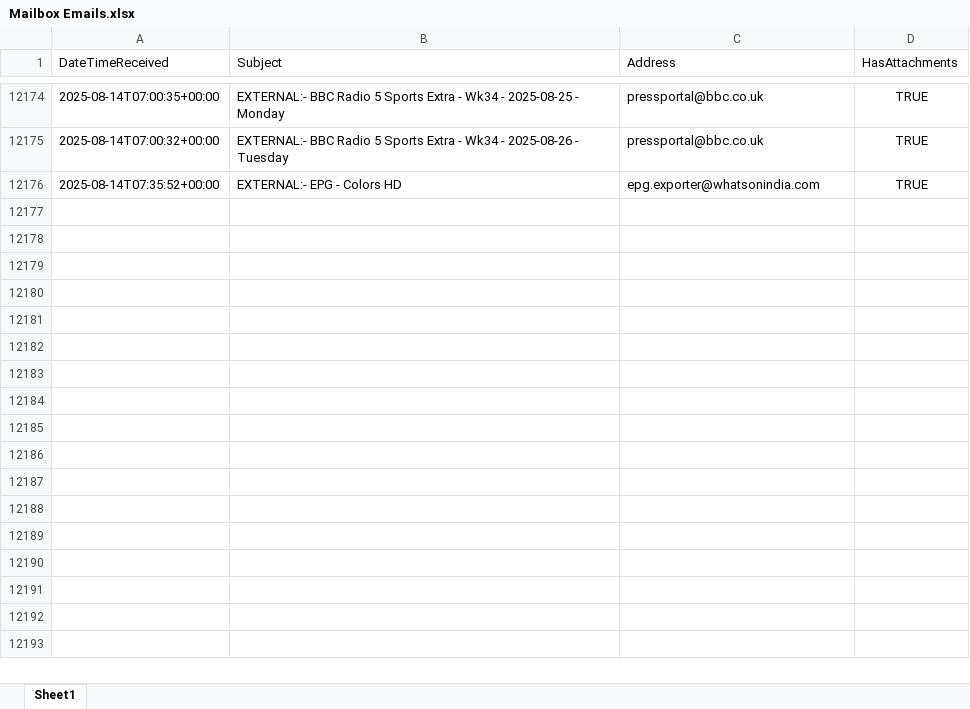
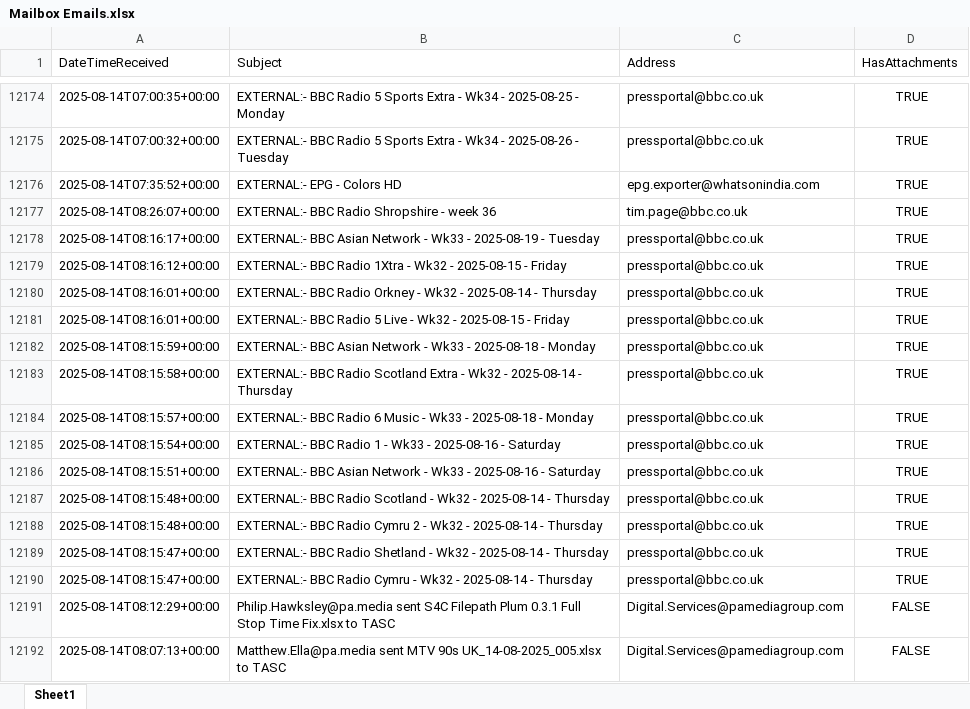
Before and after one commit to nickyleech/Files, an Excel workbook: Mailbox Emails/Mailbox Emails.xlsx, sheet Sheet1, drawn as a sheet; only a part is shown, gaps mark what is left out; values as stored, in another font and other column widths than the file's, no borders; table styles not drawn; the diff names each change by its address in the sheet, - before the commit and + after, or states it on an @@ line.

Commit message:
Update file from SharePoint:

```diff
--- a/Mailbox Emails/Mailbox Emails.xlsx (sheet Sheet1)
+++ b/Mailbox Emails/Mailbox Emails.xlsx (sheet Sheet1)
+row 12177: 2025-08-14T08:26:07+00:00 | EXTERNAL:- BBC Radio Shropshire - week 36 | tim.page@bbc.co.uk | TRUE
+row 12178: 2025-08-14T08:16:17+00:00 | EXTERNAL:- BBC Asian Network - Wk33 - 2025-08-19 - Tuesday | pressportal@bbc.co.uk | TRUE
+row 12179: 2025-08-14T08:16:12+00:00 | EXTERNAL:- BBC Radio 1Xtra - Wk32 - 2025-08-15 - Friday | pressportal@bbc.co.uk | TRUE
+row 12180: 2025-08-14T08:16:01+00:00 | EXTERNAL:- BBC Radio Orkney - Wk32 - 2025-08-14 - Thursday | pressportal@bbc.co.uk | TRUE
+row 12181: 2025-08-14T08:16:01+00:00 | EXTERNAL:- BBC Radio 5 Live - Wk32 - 2025-08-15 - Friday | pressportal@bbc.co.uk | TRUE
+row 12182: 2025-08-14T08:15:59+00:00 | EXTERNAL:- BBC Asian Network - Wk33 - 2025-08-18 - Monday | pressportal@bbc.co.uk | TRUE
+row 12183: 2025-08-14T08:15:58+00:00 | EXTERNAL:- BBC Radio Scotland Extra - Wk32 - 2025-08-14 - Thursday | pressportal@bbc.co.uk | TRUE
+row 12184: 2025-08-14T08:15:57+00:00 | EXTERNAL:- BBC Radio 6 Music - Wk33 - 2025-08-18 - Monday | pressportal@bbc.co.uk | TRUE
+row 12185: 2025-08-14T08:15:54+00:00 | EXTERNAL:- BBC Radio 1 - Wk33 - 2025-08-16 - Saturday | pressportal@bbc.co.uk | TRUE
+row 12186: 2025-08-14T08:15:51+00:00 | EXTERNAL:- BBC Asian Network - Wk33 - 2025-08-16 - Saturday | pressportal@bbc.co.uk | TRUE
+row 12187: 2025-08-14T08:15:48+00:00 | EXTERNAL:- BBC Radio Scotland - Wk32 - 2025-08-14 - Thursday | pressportal@bbc.co.uk | TRUE
+row 12188: 2025-08-14T08:15:48+00:00 | EXTERNAL:- BBC Radio Cymru 2 - Wk32 - 2025-08-14 - Thursday | pressportal@bbc.co.uk | TRUE
+row 12189: 2025-08-14T08:15:47+00:00 | EXTERNAL:- BBC Radio Shetland - Wk32 - 2025-08-14 - Thursday | pressportal@bbc.co.uk | TRUE
+row 12190: 2025-08-14T08:15:47+00:00 | EXTERNAL:- BBC Radio Cymru - Wk32 - 2025-08-14 - Thursday | pressportal@bbc.co.uk | TRUE
+row 12191: 2025-08-14T08:12:29+00:00 | Philip.Hawksley@pa.media sent S4C Filepath Plum 0.3.1 Full Stop Time Fix.xlsx to TASC | Digital.Services@pamediagroup.com | FALSE
+row 12192: 2025-08-14T08:07:13+00:00 | Matthew.Ella@pa.media sent MTV 90s UK_14-08-2025_005.xlsx to TASC | Digital.Services@pamediagroup.com | FALSE
```
